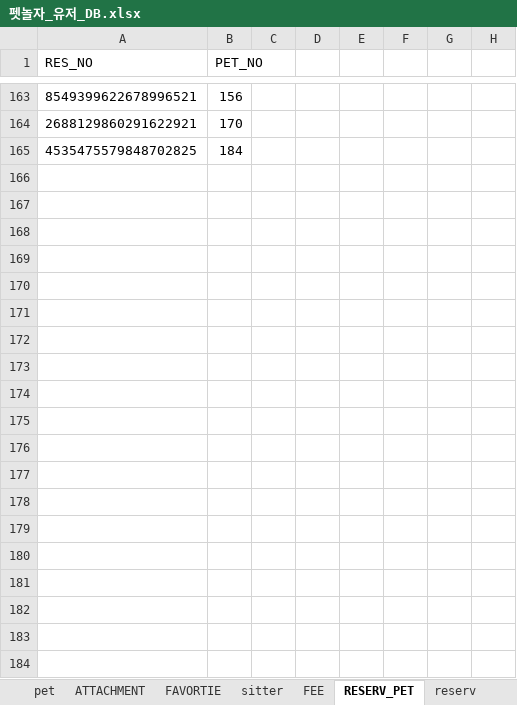
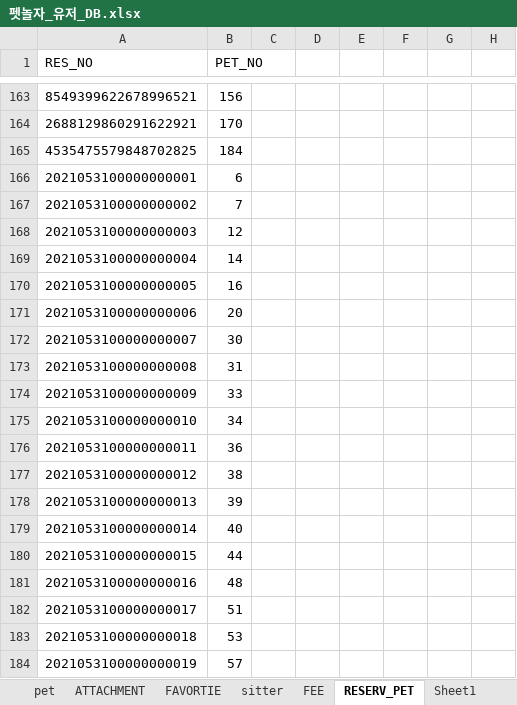
Before and after one commit to naldPark/petnolja, an Excel workbook: Petnolja/펫놀자_유저_DB.xlsx, sheet RESERV_PET, drawn as a sheet; only a part is shown, gaps mark what is left out; values as stored, in another font and other column widths than the file's, no borders; the diff covers the shown part only; the diff names each change by its address in the sheet, - before the commit and + after, or states it on an @@ line.

```diff
--- a/Petnolja/펫놀자_유저_DB.xlsx (sheet RESERV_PET)
+++ b/Petnolja/펫놀자_유저_DB.xlsx (sheet RESERV_PET)
+sheet tab: Sheet1
+row 166: 2021053100000000001 | 6
+row 167: 2021053100000000002 | 7
+row 168: 2021053100000000003 | 12
+row 169: 2021053100000000004 | 14
+row 170: 2021053100000000005 | 16
+row 171: 2021053100000000006 | 20
+row 172: 2021053100000000007 | 30
+row 173: 2021053100000000008 | 31
+row 174: 2021053100000000009 | 33
+row 175: 2021053100000000010 | 34
+row 176: 2021053100000000011 | 36
+row 177: 2021053100000000012 | 38
+row 178: 2021053100000000013 | 39
+row 179: 2021053100000000014 | 40
+row 180: 2021053100000000015 | 44
+row 181: 2021053100000000016 | 48
+row 182: 2021053100000000017 | 51
+row 183: 2021053100000000018 | 53
+row 184: 2021053100000000019 | 57
```
Also changed, not shown: 908 added rows and 1 edited cell elsewhere in this sheet, sheet reserv, sheet review, sheet reserv_sitting, sheet pet, formulas that keep their value, 1 other file.
